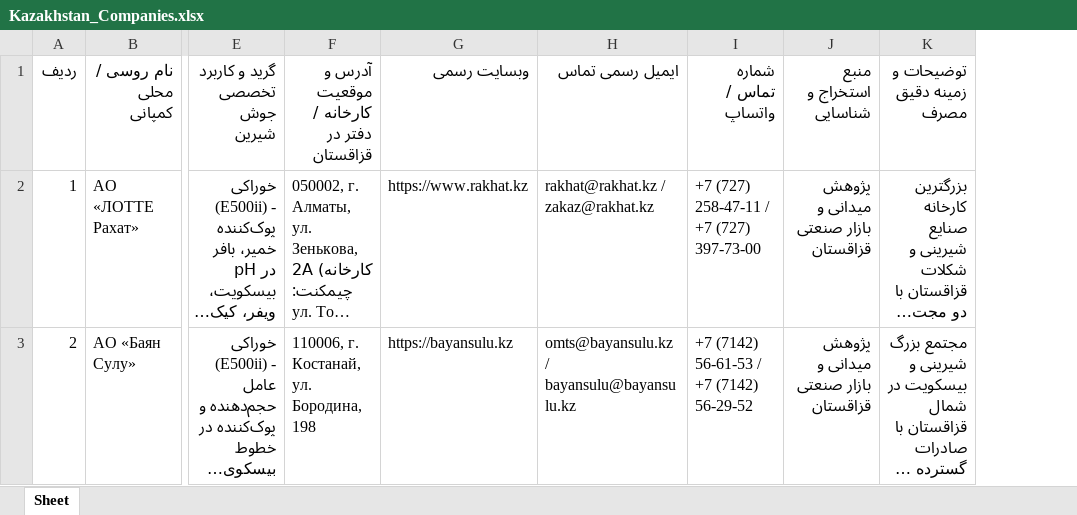
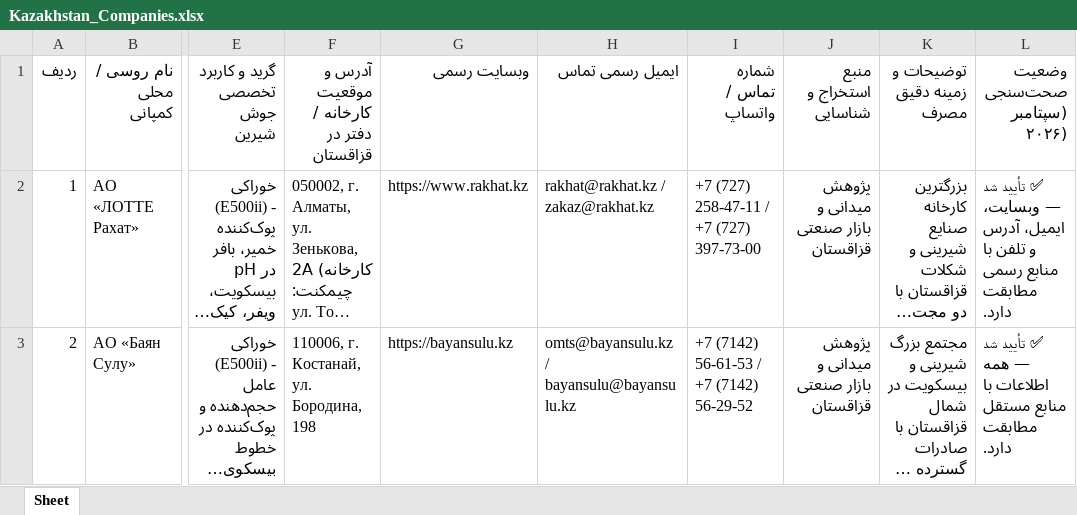
Before and after one commit to sub7mehrdad-a11y/petro-market-platform, an Excel workbook: گزارش/لیست شرکتها/Kazakhstan_Companies.xlsx, sheet Sheet, drawn as a sheet; only a part is shown, gaps mark what is left out; long unchanged cells end in …; values as stored, in another font and other column widths than the file's, no borders; the diff covers the shown part only; the diff names each change by its address in the sheet, - before the commit and + after, or states it on an @@ line.

```diff
--- a/گزارش/لیست شرکتها/Kazakhstan_Companies.xlsx (sheet Sheet)
+++ b/گزارش/لیست شرکتها/Kazakhstan_Companies.xlsx (sheet Sheet)
+column L, rows 1-3: وضعیت صحت‌سنجی (سپتامبر ۲۰۲۶) | ✅ تأیید شد — وبسایت، ایمیل، آدرس و تلفن با منابع رسمی مطابقت دارد. | ✅ تأیید شد — همه اطلاعات با منابع مستقل مطابقت دارد.
```
Also changed, not shown: 34 edited cells elsewhere in this sheet, 1 other file.
